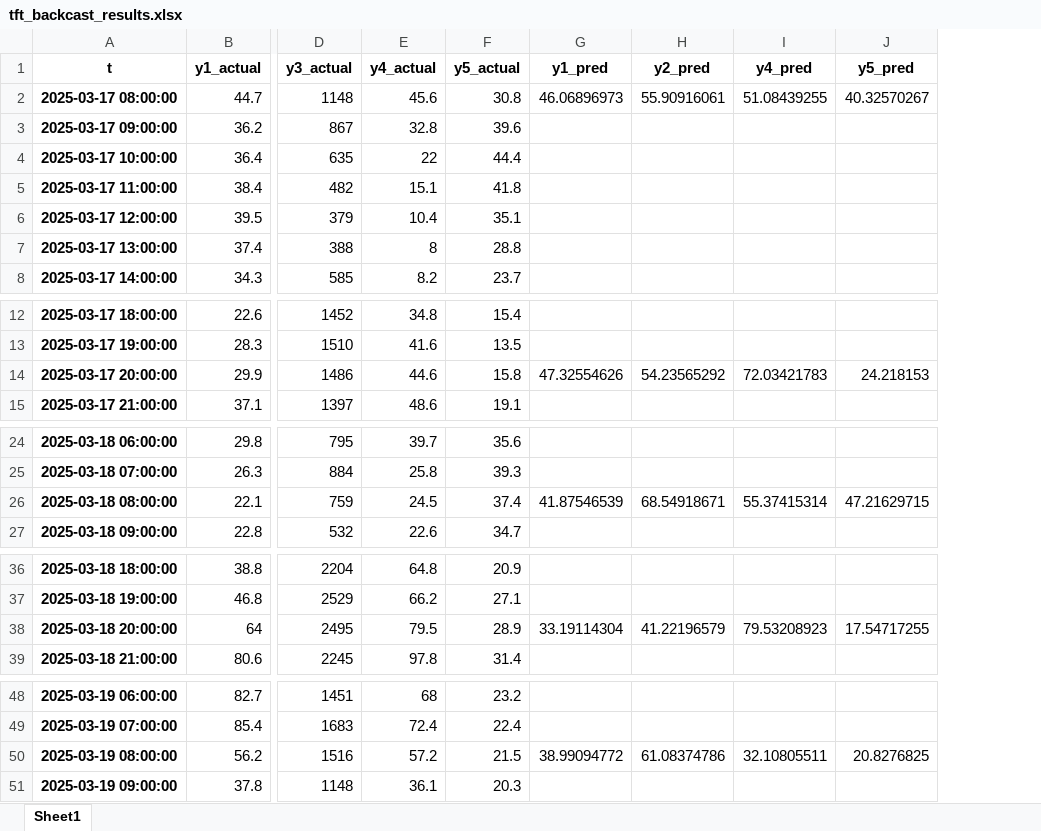
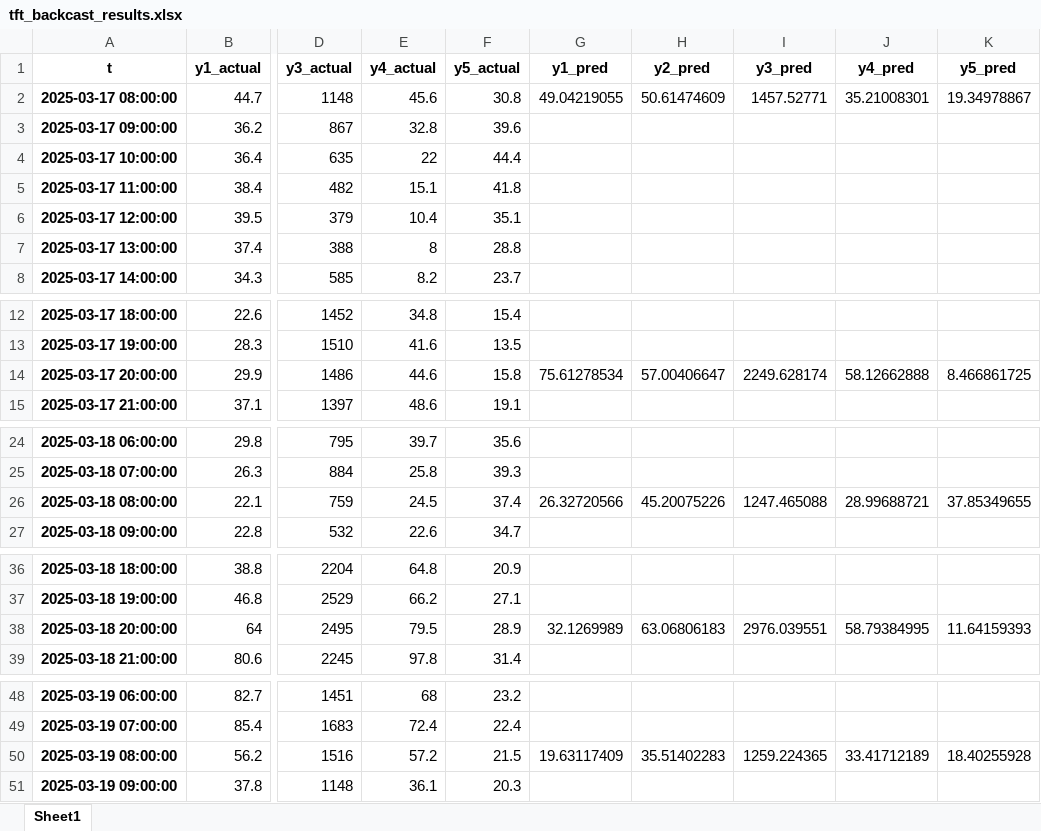
Before and after one commit to dendraap/thesis, an Excel workbook: data/predicted/tft_backcast_results.xlsx, sheet Sheet1, drawn as a sheet; only a part is shown, gaps mark what is left out; values as stored, in another font and other column widths than the file's, no borders; addresses are those after the commit; the diff covers the shown part only; the diff names each change by its address in the sheet, - before the commit and + after, or states it on an @@ line.

```diff
--- a/data/predicted/tft_backcast_results.xlsx (sheet Sheet1)
+++ b/data/predicted/tft_backcast_results.xlsx (sheet Sheet1)
+column I (y3_pred), row 2: 1457.52771; row 14: 2249.628174; row 26: 1247.465088; row 38: 2976.039551; row 50: 1259.224365
-G2 (y1_pred): 46.06896973
+G2 (y1_pred): 49.04219055
-H2 (y2_pred): 55.90916061
+H2 (y2_pred): 50.61474609
-J2 (y4_pred): 51.08439255
+J2 (y4_pred): 35.21008301
-K2 (y5_pred): 40.32570267
+K2 (y5_pred): 19.34978867
-G14 (y1_pred): 47.32554626
+G14 (y1_pred): 75.61278534
-H14 (y2_pred): 54.23565292
+H14 (y2_pred): 57.00406647
-J14 (y4_pred): 72.03421783
+J14 (y4_pred): 58.12662888
-K14 (y5_pred): 24.218153
+K14 (y5_pred): 8.466861725
-G26 (y1_pred): 41.87546539
+G26 (y1_pred): 26.32720566
-H26 (y2_pred): 68.54918671
+H26 (y2_pred): 45.20075226
-J26 (y4_pred): 55.37415314
+J26 (y4_pred): 28.99688721
-K26 (y5_pred): 47.21629715
+K26 (y5_pred): 37.85349655
-G38 (y1_pred): 33.19114304
+G38 (y1_pred): 32.1269989
-H38 (y2_pred): 41.22196579
+H38 (y2_pred): 63.06806183
-J38 (y4_pred): 79.53208923
+J38 (y4_pred): 58.79384995
-K38 (y5_pred): 17.54717255
+K38 (y5_pred): 11.64159393
-G50 (y1_pred): 38.99094772
+G50 (y1_pred): 19.63117409
-H50 (y2_pred): 61.08374786
+H50 (y2_pred): 35.51402283
-J50 (y4_pred): 32.10805511
+J50 (y4_pred): 33.41712189
-K50 (y5_pred): 20.8276825
+K50 (y5_pred): 18.40255928
```
Also changed, not shown: 828 edited cells elsewhere in this sheet, data/predicted/tft_future_prediction_results.xlsx, data/predicted/tft_prediction_results.xlsx, 18 other files.
